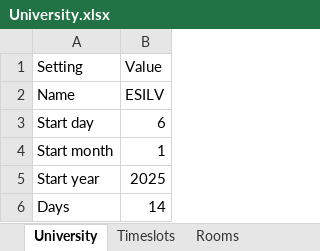
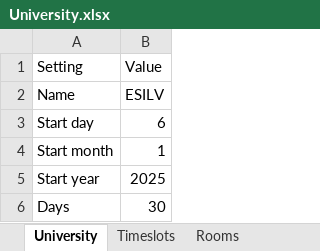
Before and after one commit to Hu9o73/Goodwing-Timetabler, an Excel workbook: Inputs/University.xlsx, sheet University, drawn as a sheet; values as stored, in another font and other column widths than the file's, no borders; the diff names each change by its address in the sheet, - before the commit and + after, or states it on an @@ line.

```diff
--- a/Inputs/University.xlsx (sheet University)
+++ b/Inputs/University.xlsx (sheet University)
-B6 (Value): 14
+B6 (Value): 30
```
Also changed, not shown: sheet TeacherAvailability, sheet Subjects, sheet Teachers, sheet Promotions, Outputs/excel/schedule.xlsx, Outputs/excel/visual_timetable.xlsx, 8 other files.
